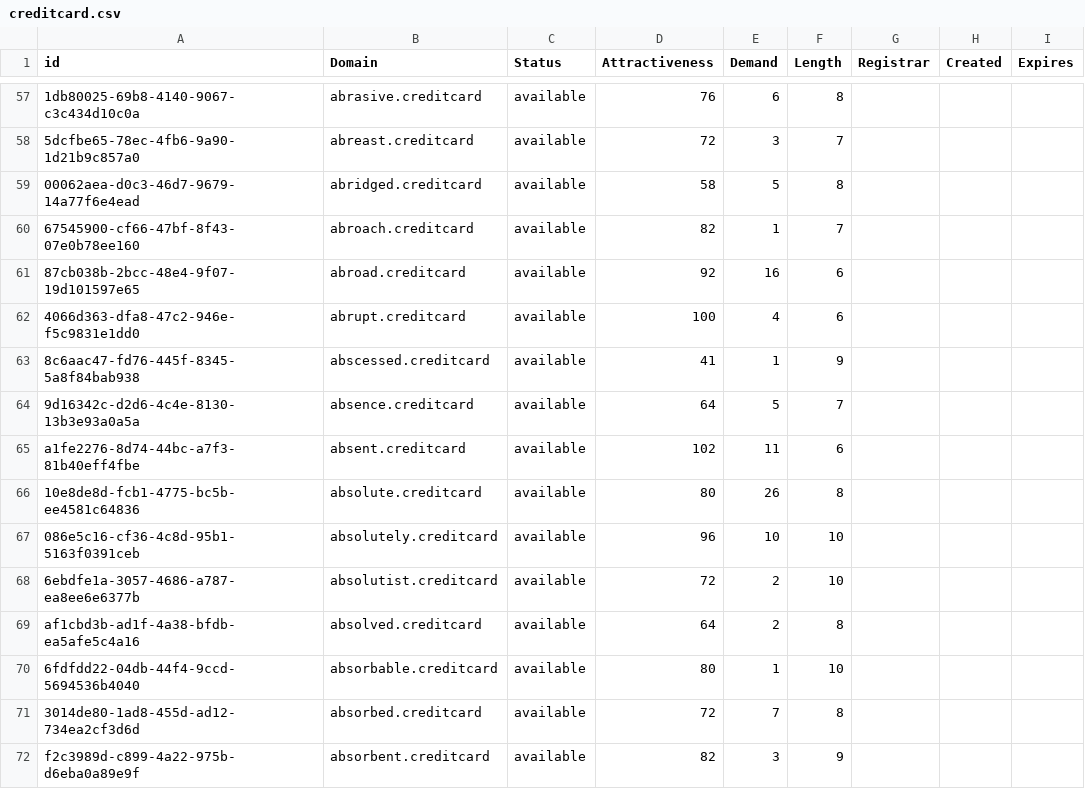
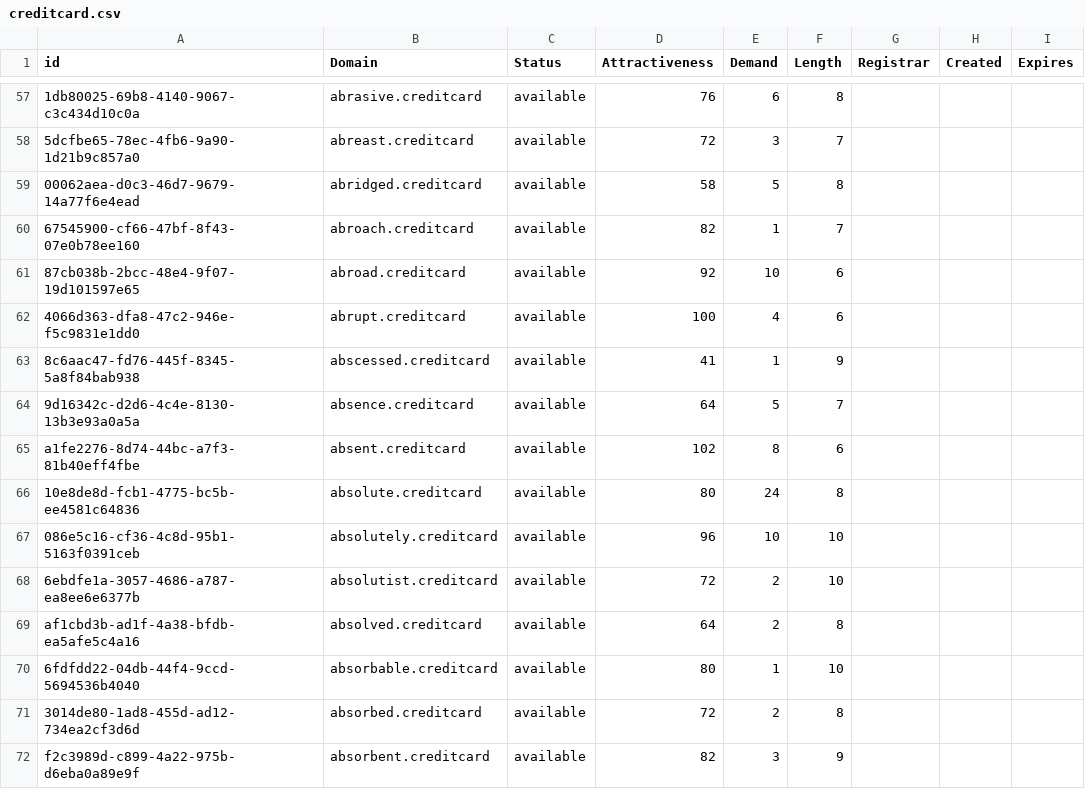
Before and after one commit to UniqueDomains/creditcard-oneword-domains, a CSV file: creditcard.csv, drawn as a sheet; only a part is shown, gaps mark what is left out; the diff covers the shown part only; the diff names each change by its address in the sheet, - before the commit and + after, or states it on an @@ line.

Commit message:
Domains update

```diff
--- a/creditcard.csv
+++ b/creditcard.csv
-E61 (Demand): 16
+E61 (Demand): 10
-E65 (Demand): 11
+E65 (Demand): 8
-E66 (Demand): 26
+E66 (Demand): 24
-E71 (Demand): 7
+E71 (Demand): 2
```
Also changed, not shown: 42 edited cells elsewhere in this file, 2 other files.
